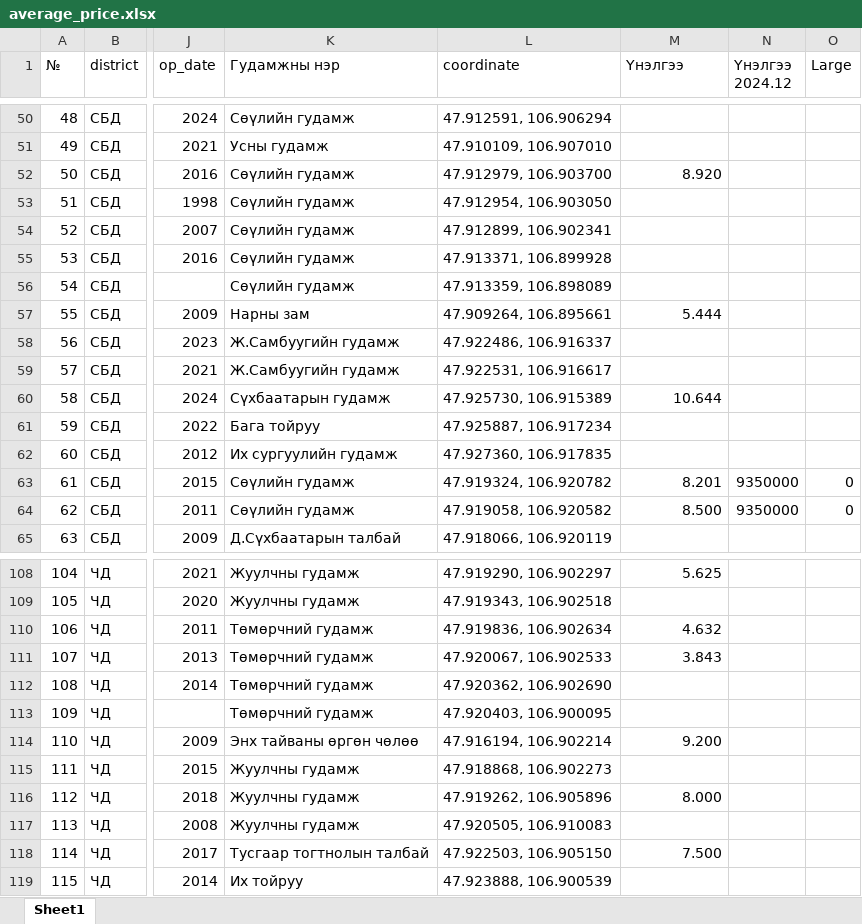
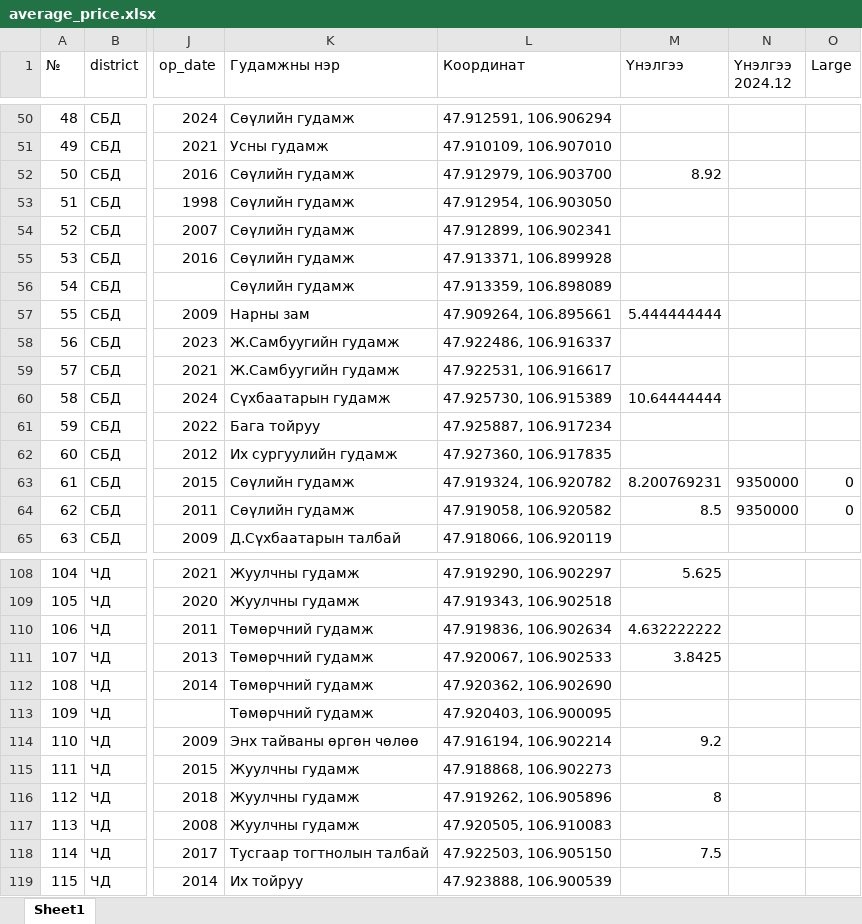
Before and after one commit to Renchint/Office, an Excel workbook: 03_Analyz/average_price.xlsx, sheet Sheet1, drawn as a sheet; only a part is shown, gaps mark what is left out; values as stored, in another font and other column widths than the file's, no cell formats; the diff covers the shown part only; the diff names each change by its address in the sheet, - before the commit and + after, or states it on an @@ line.

```diff
--- a/03_Analyz/average_price.xlsx (sheet Sheet1)
+++ b/03_Analyz/average_price.xlsx (sheet Sheet1)
-L1: coordinate
+L1: Координат
-M52 (Үнэлгээ): 8.920
+M52 (Үнэлгээ): 8.92
-M57 (Үнэлгээ): 5.444
+M57 (Үнэлгээ): 5.444444444
-M60 (Үнэлгээ): 10.644
+M60 (Үнэлгээ): 10.64444444
-M63 (Үнэлгээ): 8.201
+M63 (Үнэлгээ): 8.200769231
-M64 (Үнэлгээ): 8.500
+M64 (Үнэлгээ): 8.5
-M110 (Үнэлгээ): 4.632
+M110 (Үнэлгээ): 4.632222222
-M111 (Үнэлгээ): 3.843
+M111 (Үнэлгээ): 3.8425
-M114 (Үнэлгээ): 9.200
+M114 (Үнэлгээ): 9.2
-M116 (Үнэлгээ): 8.000
+M116 (Үнэлгээ): 8
-M118 (Үнэлгээ): 7.500
+M118 (Үнэлгээ): 7.5
```
Also changed, not shown: 40 edited cells elsewhere in this sheet, cell formats, 16 other files.
